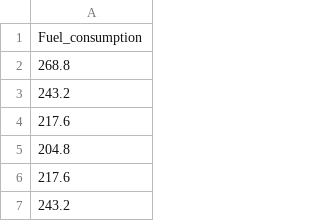
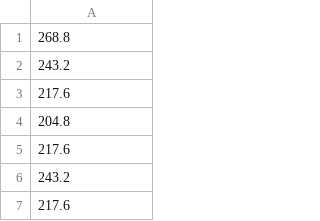
Before and after one commit to adrian-patterson/coen-320-project, a CSV file: DataPreprocessing/Data/fuel_consumption.csv, drawn as a sheet; only a part is shown; the shorter side is filled out with more unchanged rows; the diff names each change by its address in the sheet, - before the commit and + after, or states it on an @@ line.

```diff
--- a/DataPreprocessing/Data/fuel_consumption.csv
+++ b/DataPreprocessing/Data/fuel_consumption.csv
-row 1: Fuel_consumption
```
Also changed, not shown: DataPreprocessing/Data/current_gear.csv, DataPreprocessing/Data/engine_coolant_temperature.csv, 3 other files.
